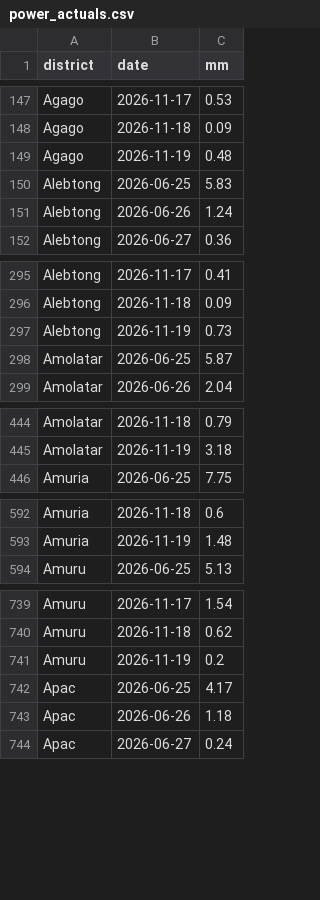
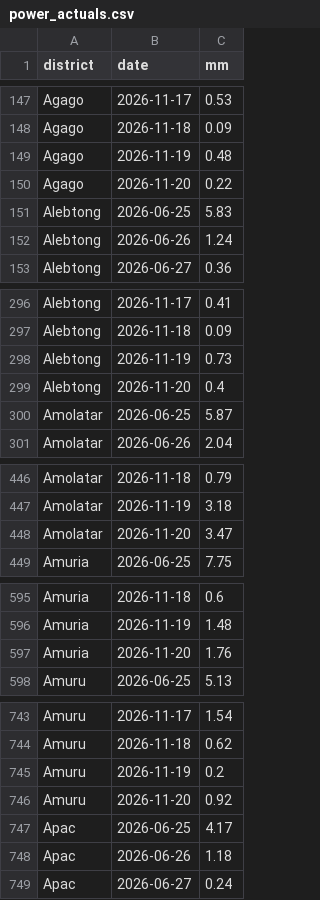
Before and after one commit to ugandaloveit/planting-monitor, a CSV file: planting_monitor_out/power_actuals.csv, drawn as a sheet; only a part is shown, gaps mark what is left out; the diff covers the shown part only; the diff names each change by its address in the sheet, - before the commit and + after, or states it on an @@ line.

```diff
--- a/planting_monitor_out/power_actuals.csv
+++ b/planting_monitor_out/power_actuals.csv
+row 150: Agago | 2026-11-20 | 0.22
+row 299: Alebtong | 2026-11-20 | 0.4
+row 448: Amolatar | 2026-11-20 | 3.47
+row 597: Amuria | 2026-11-20 | 1.76
+row 746: Amuru | 2026-11-20 | 0.92
```
Also changed, not shown: 17 added rows elsewhere in this file, planting_monitor_out/history.csv, planting_monitor_out/status_today.csv, 6 other files.
